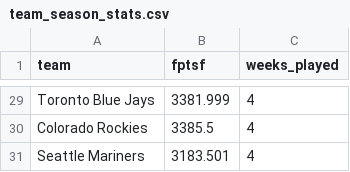
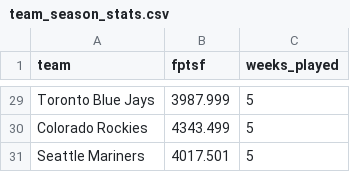
Before and after one commit to afinewinecompany/abl, a CSV file: data/team_season_stats.csv, drawn as a sheet; only a part is shown, gaps mark what is left out; the diff covers the shown part only; the diff names each change by its address in the sheet, - before the commit and + after, or states it on an @@ line.

Commit message:
Week 5

```diff
--- a/data/team_season_stats.csv
+++ b/data/team_season_stats.csv
-B29 (fptsf): 3381.999
+B29 (fptsf): 3987.999
-C29:C31 (weeks_played): 4
+C29:C31 (weeks_played): 5
-B30 (fptsf): 3385.5
+B30 (fptsf): 4343.499
-B31 (fptsf): 3183.501
+B31 (fptsf): 4017.501
```
Also changed, not shown: 54 edited cells elsewhere in this file.
